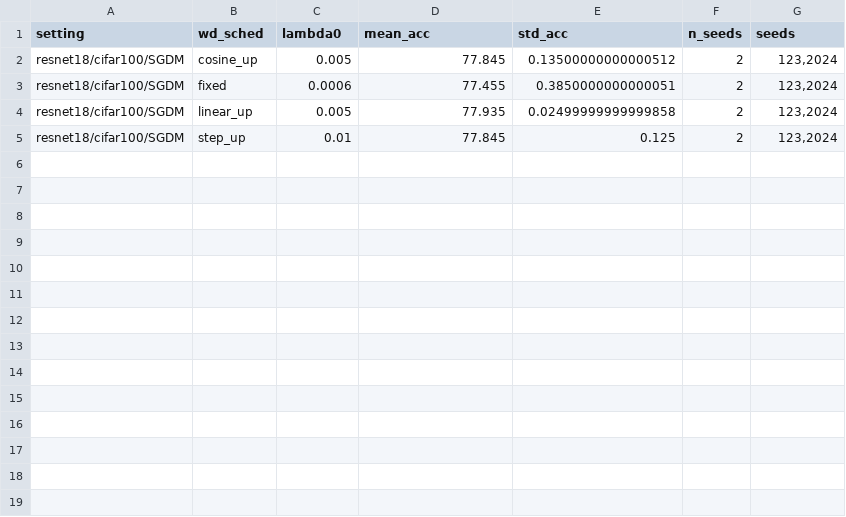
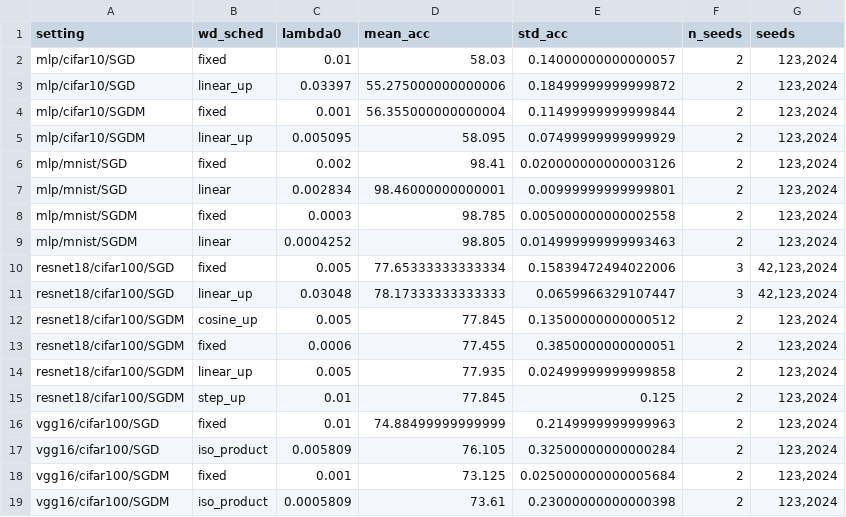
Before and after one commit to fabfish/wd, a CSV file: e12_multi_setting/tables/e12_multiseed.csv, drawn as a sheet.

```diff
--- a/e12_multi_setting/tables/e12_multiseed.csv
+++ b/e12_multi_setting/tables/e12_multiseed.csv
@@ -1,2 +1,12 @@
 setting,wd_sched,lambda0,mean_acc,std_acc,n_seeds,seeds
+mlp/cifar10/SGD,fixed,0.01,58.03,0.14000000000000057,2,"123,2024"
+mlp/cifar10/SGD,linear_up,0.03397,55.275000000000006,0.18499999999999872,2,"123,2024"
+mlp/cifar10/SGDM,fixed,0.001,56.355000000000004,0.11499999999999844,2,"123,2024"
+mlp/cifar10/SGDM,linear_up,0.005095,58.095,0.07499999999999929,2,"123,2024"
+mlp/mnist/SGD,fixed,0.002,98.41,0.020000000000003126,2,"123,2024"
+mlp/mnist/SGD,linear,0.002834,98.46000000000001,0.00999999999999801,2,"123,2024"
+mlp/mnist/SGDM,fixed,0.0003,98.785,0.005000000000002558,2,"123,2024"
+mlp/mnist/SGDM,linear,0.0004252,98.805,0.014999999999993463,2,"123,2024"
+resnet18/cifar100/SGD,fixed,0.005,77.65333333333334,0.15839472494022006,3,"42,123,2024"
+resnet18/cifar100/SGD,linear_up,0.03048,78.17333333333333,0.0659966329107447,3,"42,123,2024"
 resnet18/cifar100/SGDM,cosine_up,0.005,77.845,0.13500000000000512,2,"123,2024"
@@ -5 +15,5 @@ resnet18/cifar100/SGDM,linear_up,0.005,77.935,0.02499999999999858,2,"123,2024"
 resnet18/cifar100/SGDM,step_up,0.01,77.845,0.125,2,"123,2024"
+vgg16/cifar100/SGD,fixed,0.01,74.88499999999999,0.2149999999999963,2,"123,2024"
+vgg16/cifar100/SGD,iso_product,0.005809,76.105,0.32500000000000284,2,"123,2024"
+vgg16/cifar100/SGDM,fixed,0.001,73.125,0.025000000000005684,2,"123,2024"
+vgg16/cifar100/SGDM,iso_product,0.0005809,73.61,0.23000000000000398,2,"123,2024"
```
Also changed, not shown: e12_multi_setting/tables/e12_cstar_summary.csv, e12_multi_setting/tables/e12_setting_table.csv, 24 other files.
